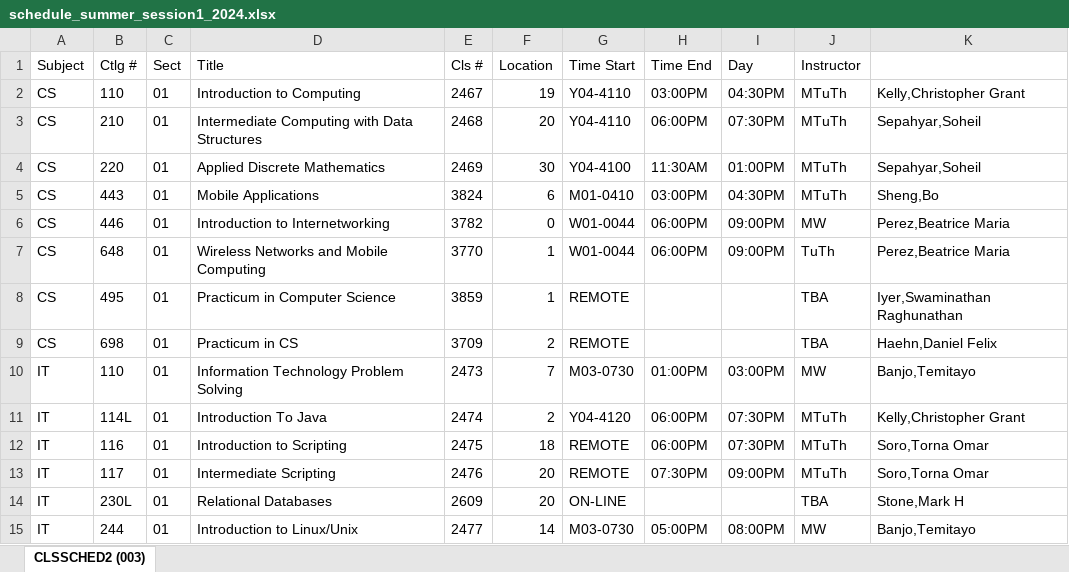
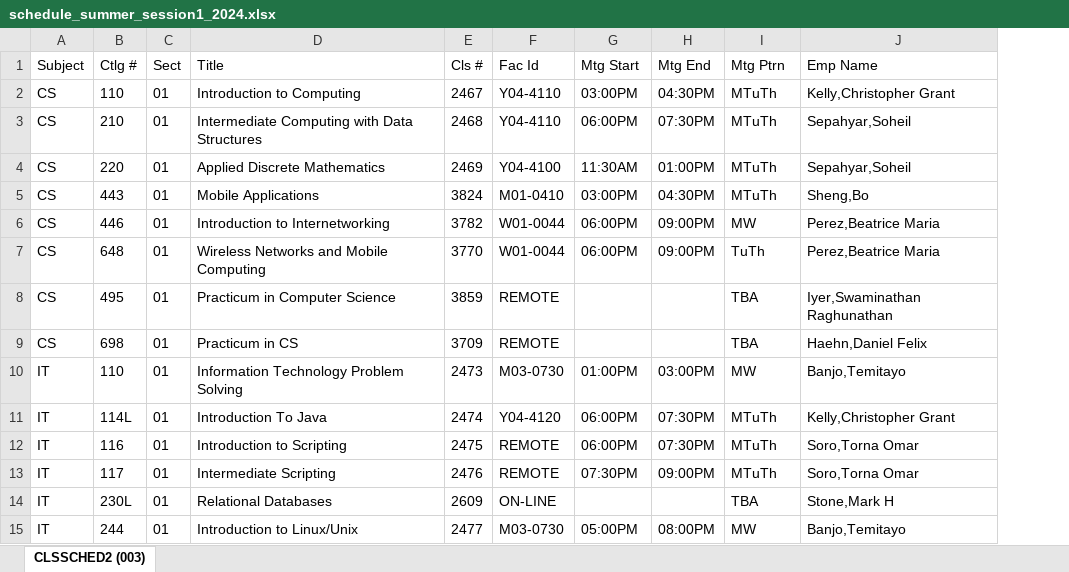
Before and after one commit to umbcs/umbcs.github.io, an Excel workbook: schedule_summer_session1_2024.xlsx, sheet CLSSCHED2 (003), drawn as a sheet; values as stored, in another font and other column widths than the file's, no borders; removed rows and columns are numbered as before the commit, all else as after; the diff names each change by its address in the sheet, - before the commit and + after, or states it on an @@ line.

```diff
--- a/schedule_summer_session1_2024.xlsx (sheet CLSSCHED2 (003))
+++ b/schedule_summer_session1_2024.xlsx (sheet CLSSCHED2 (003))
-column F (Location), rows 2-15: 19 | 20 | 30 | 6 | 0 | 1 | 1 | 2 | 7 | 2 | 18 | 20 | 20 | 14
-F1: Time Start
+F1: Fac Id
-G1: Time End
+G1: Mtg Start
-H1: Day
+H1: Mtg End
-I1: Instructor
+I1: Mtg Ptrn
-J1: (empty)
+J1: Emp Name
```
Also changed, not shown: schedule_summer_session2_2024.xlsx.
